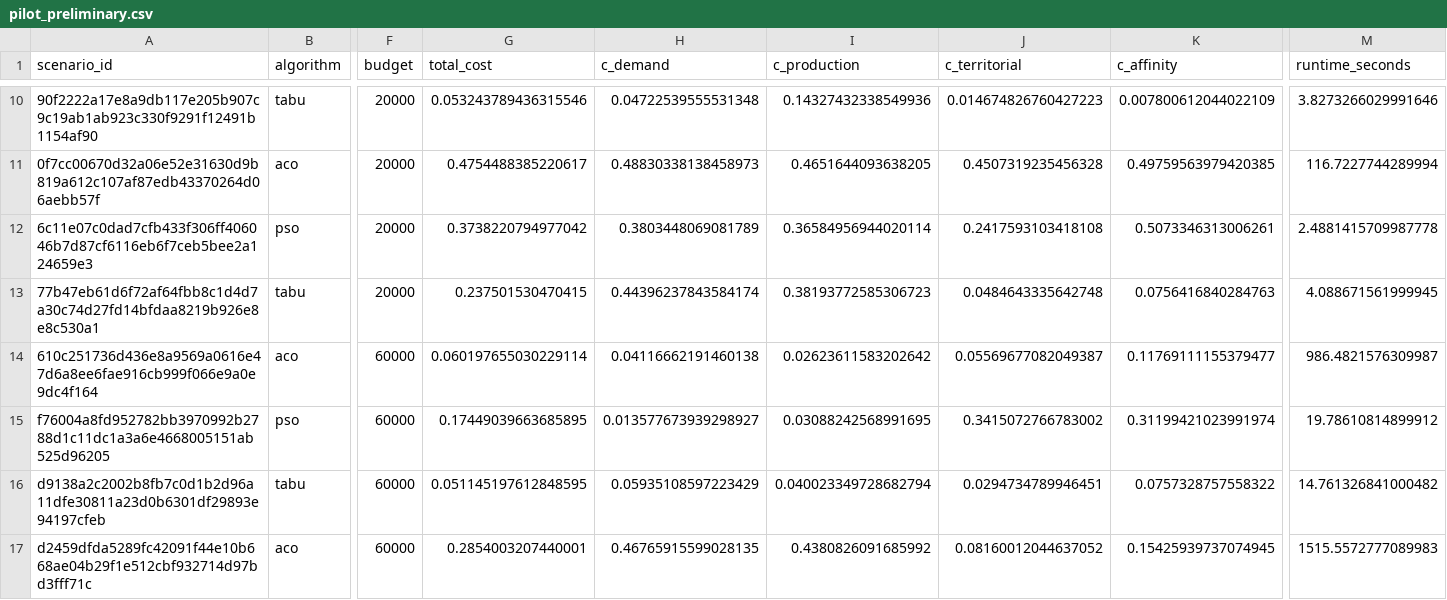
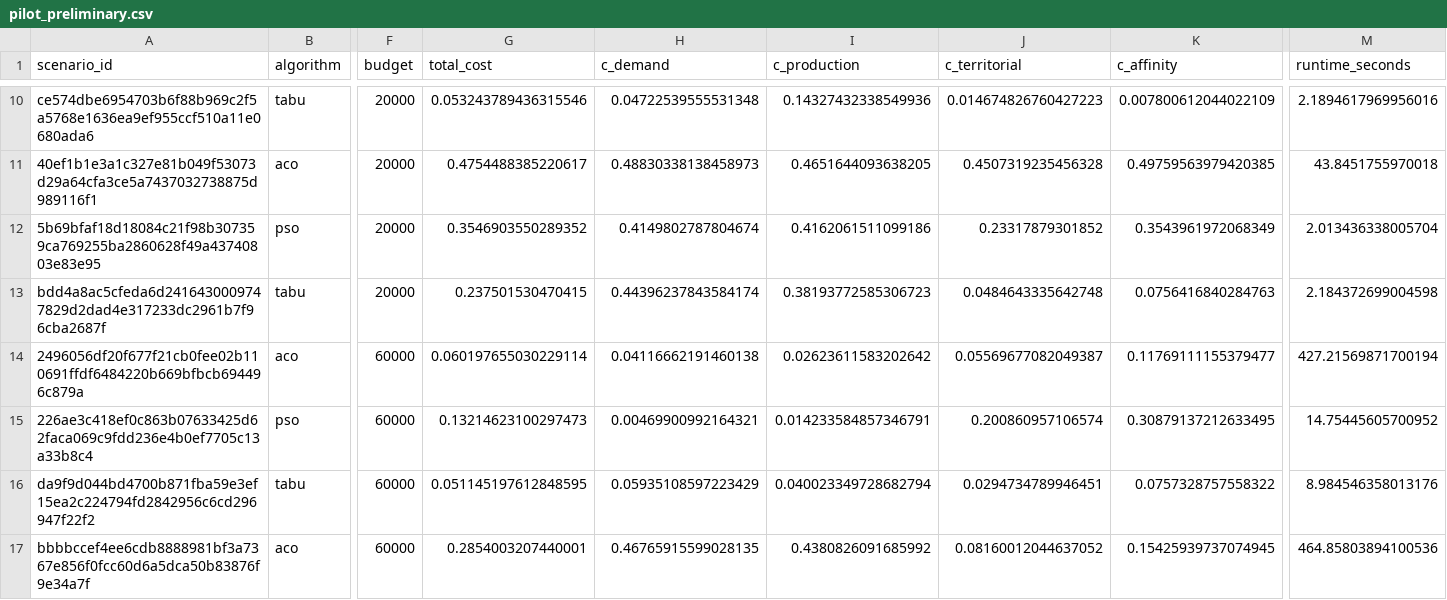
Before and after one commit to tiagobaroni/bus-lot-optimization, a CSV file: results/tables/pilot_preliminary.csv, drawn as a sheet; only a part is shown, gaps mark what is left out; the diff covers the shown part only; the diff names each change by its address in the sheet, - before the commit and + after, or states it on an @@ line.

```diff
--- a/results/tables/pilot_preliminary.csv
+++ b/results/tables/pilot_preliminary.csv
-A10 (scenario_id): 90f2222a17e8a9db117e205b907c9c19ab1ab923c330f9291f12491b1154af90
+A10 (scenario_id): ce574dbe6954703b6f88b969c2f5a5768e1636ea9ef955ccf510a11e0680ada6
-M10 (runtime_seconds): 3.8273266029991646
+M10 (runtime_seconds): 2.1894617969956016
-A11 (scenario_id): 0f7cc00670d32a06e52e31630d9b819a612c107af87edb43370264d06aebb57f
+A11 (scenario_id): 40ef1b1e3a1c327e81b049f53073d29a64cfa3ce5a7437032738875d989116f1
-M11 (runtime_seconds): 116.7227744289994
+M11 (runtime_seconds): 43.8451755970018
-A12 (scenario_id): 6c11e07c0dad7cfb433f306ff406046b7d87cf6116eb6f7ceb5bee2a124659e3
+A12 (scenario_id): 5b69bfaf18d18084c21f98b307359ca769255ba2860628f49a43740803e83e95
-G12 (total_cost): 0.3738220794977042
+G12 (total_cost): 0.3546903550289352
-H12 (c_demand): 0.3803448069081789
+H12 (c_demand): 0.4149802787804674
-I12 (c_production): 0.36584956944020114
+I12 (c_production): 0.4162061511099186
-J12 (c_territorial): 0.2417593103418108
+J12 (c_territorial): 0.23317879301852
-K12 (c_affinity): 0.5073346313006261
+K12 (c_affinity): 0.3543961972068349
-M12 (runtime_seconds): 2.4881415709987778
+M12 (runtime_seconds): 2.013436338005704
-A13 (scenario_id): 77b47eb61d6f72af64fbb8c1d4d7a30c74d27fd14bfdaa8219b926e8e8c530a1
+A13 (scenario_id): bdd4a8ac5cfeda6d2416430009747829d2dad4e317233dc2961b7f96cba2687f
-M13 (runtime_seconds): 4.088671561999945
+M13 (runtime_seconds): 2.184372699004598
-A14 (scenario_id): 610c251736d436e8a9569a0616e47d6a8ee6fae916cb999f066e9a0e9dc4f164
+A14 (scenario_id): 2496056df20f677f21cb0fee02b110691ffdf6484220b669bfbcb694496c879a
-M14 (runtime_seconds): 986.4821576309987
+M14 (runtime_seconds): 427.21569871700194
-A15 (scenario_id): f76004a8fd952782bb3970992b2788d1c11dc1a3a6e4668005151ab525d96205
+A15 (scenario_id): 226ae3c418ef0c863b07633425d62faca069c9fdd236e4b0ef7705c13a33b8c4
-G15 (total_cost): 0.17449039663685895
+G15 (total_cost): 0.13214623100297473
-H15 (c_demand): 0.013577673939298927
+H15 (c_demand): 0.00469900992164321
-I15 (c_production): 0.03088242568991695
+I15 (c_production): 0.014233584857346791
-J15 (c_territorial): 0.3415072766783002
+J15 (c_territorial): 0.200860957106574
-K15 (c_affinity): 0.31199421023991974
+K15 (c_affinity): 0.30879137212633495
-M15 (runtime_seconds): 19.78610814899912
+M15 (runtime_seconds): 14.75445605700952
-A16 (scenario_id): d9138a2c2002b8fb7c0d1b2d96a11dfe30811a23d0b6301df29893e94197cfeb
+A16 (scenario_id): da9f9d044bd4700b871fba59e3ef15ea2c224794fd2842956c6cd296947f22f2
-M16 (runtime_seconds): 14.761326841000482
+M16 (runtime_seconds): 8.984546358013176
-A17 (scenario_id): d2459dfda5289fc42091f44e10b668ae04b29f1e512cbf932714d97bd3fff71c
+A17 (scenario_id): bbbbccef4ee6cdb8888981bf3a7367e856f0fcc60d6a5dca50b83876f9e34a7f
-M17 (runtime_seconds): 1515.5572777089983
+M17 (runtime_seconds): 464.85803894100536
```
Also changed, not shown: 40 edited cells elsewhere in this file, 14 other files.
